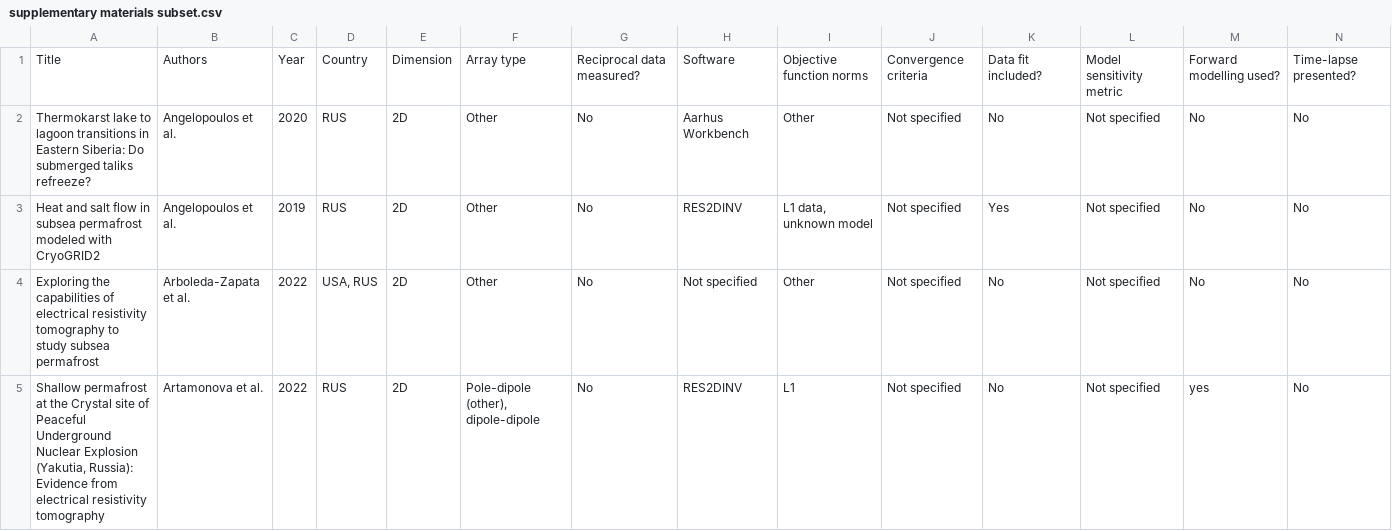
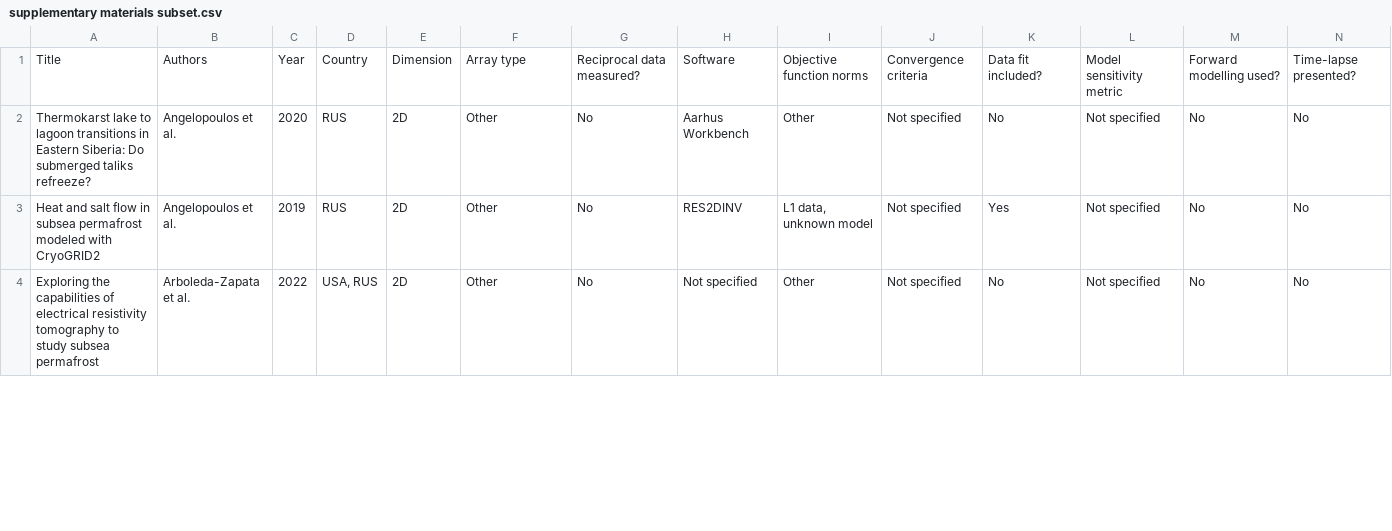
Before and after one commit to teddiherring/ert_permafrost_catalog, a CSV file: supplementary materials subset.csv, drawn as a sheet; only a part is shown; removed rows and columns are numbered as before the commit, all else as after; rows hold the shown columns only; the diff covers the shown part only; the diff names each change by its address in the sheet, - before the commit and + after, or states it on an @@ line.

Commit message:
Update supplementary materials subset.csv

```diff
--- a/supplementary materials subset.csv
+++ b/supplementary materials subset.csv
-row 5: Shallow permafrost at the Crystal site of Peaceful Underground Nuclear Explosion (Yakutia, Russia): Evidence from electrical resistivity tomography | Artamonova et al. | 2022 | RUS | 2D | Pole-dipole (other), dipole-dipole | No | RES2DINV | L1 | Not specified | No | Not specified | yes | No
```
Also changed, not shown: 1 added row elsewhere in this file.
